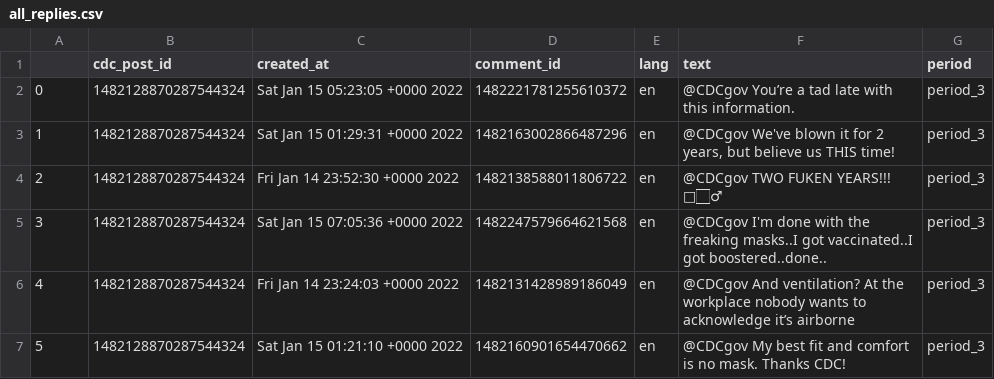
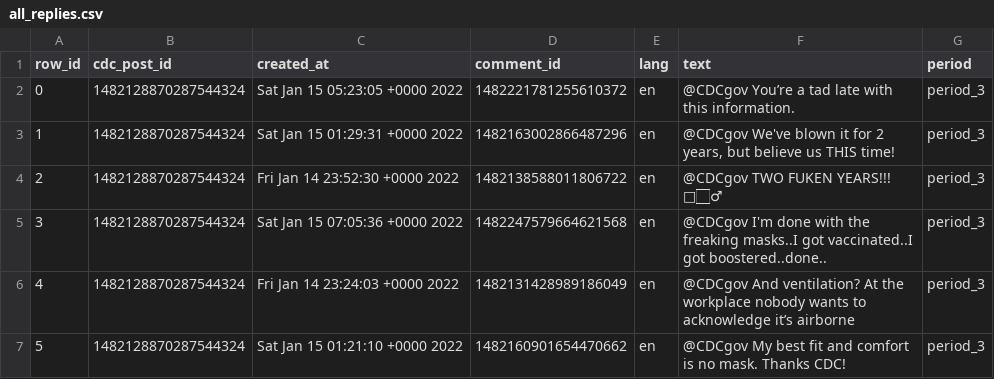
Before and after one commit to sabrinajvalcin/cdc-stance-detection, a CSV file: data/all_replies.csv, drawn as a sheet; only a part is shown.

```diff
--- a/data/all_replies.csv
+++ b/data/all_replies.csv
@@ -1,2 +1,2 @@
-,cdc_post_id,created_at,comment_id,lang,text,period
+row_id,cdc_post_id,created_at,comment_id,lang,text,period
 0,1482128870287544324,Sat Jan 15 05:23:05 +0000 2022,1482221781255610372,en,@CDCgov You’re a tad late with this information.,period_3
```
Also changed, not shown: data/replies_to_label.csv, data/unlabeled_replies.csv, 1 other file.
